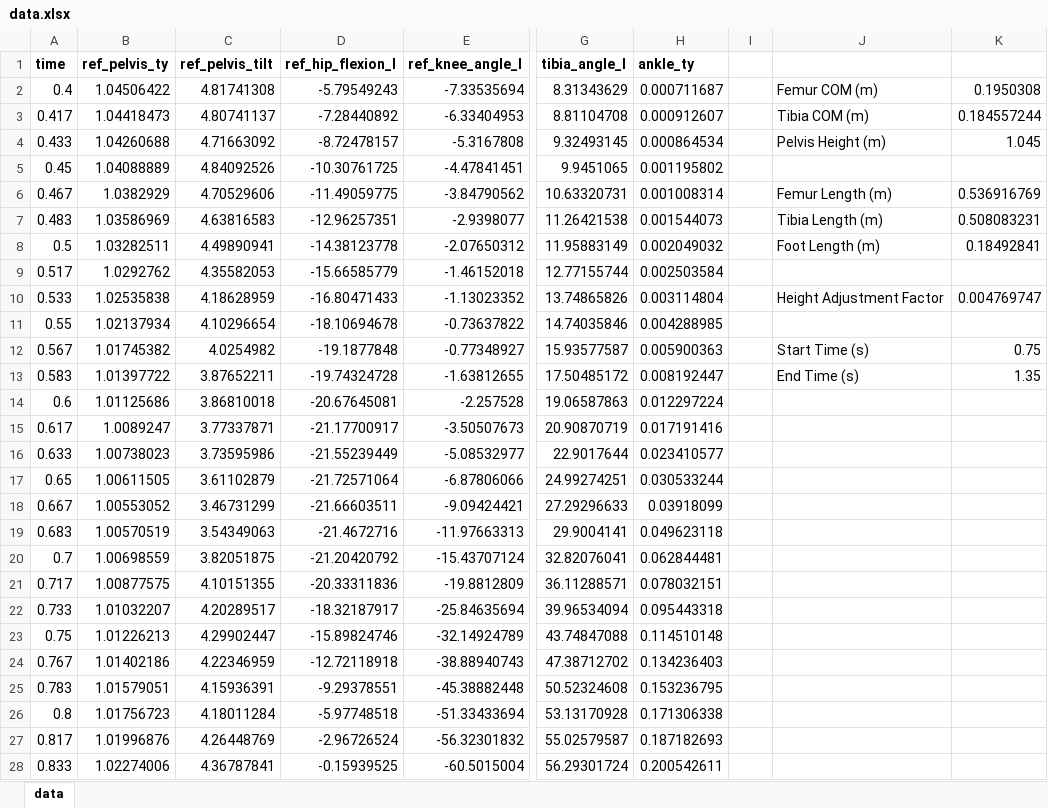
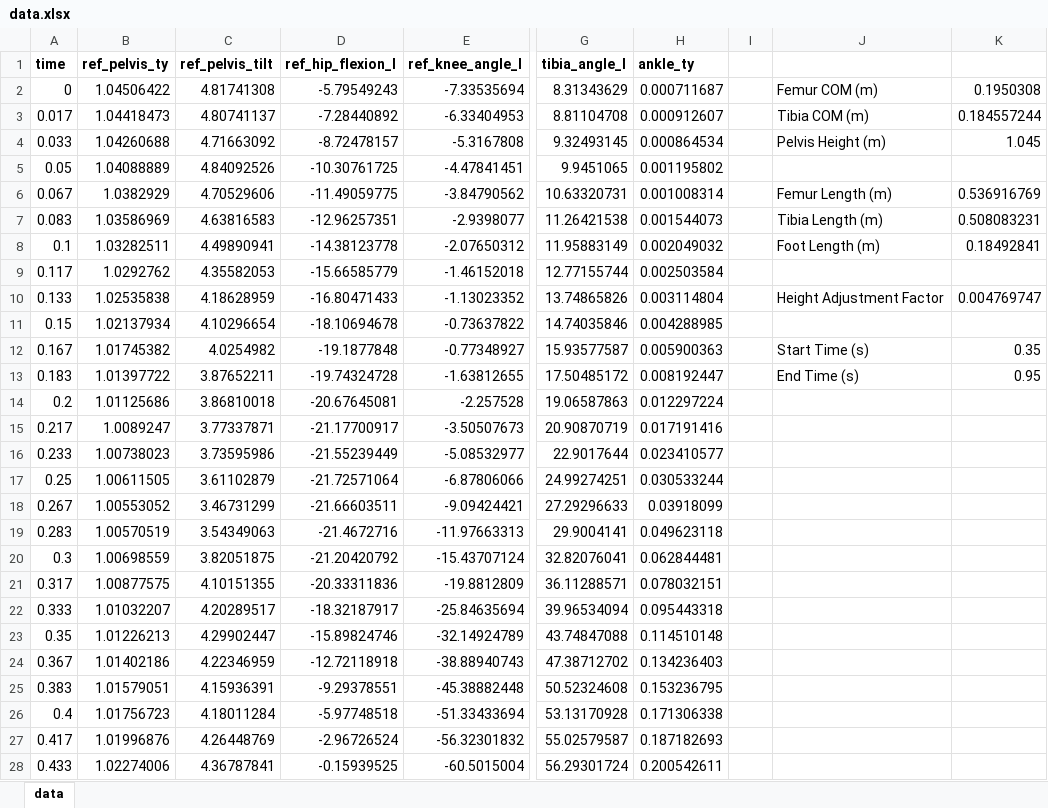
Before and after one commit to f73chen/University-Projects, an Excel workbook: BME 355/Project/data/data.xlsx, sheet data, drawn as a sheet; only a part is shown, gaps mark what is left out; values as stored, in another font and other column widths than the file's, no borders; charts and pictures not drawn; the diff covers the shown part only; the diff names each change by its address in the sheet, - before the commit and + after, or states it on an @@ line.

Commit message:
zero'ed the time

```diff
--- a/BME 355/Project/data/data.xlsx (sheet data)
+++ b/BME 355/Project/data/data.xlsx (sheet data)
-A2 (time): 0.4
+A2 (time): 0
-A3 (time): 0.417
+A3 (time): 0.017
-A4 (time): 0.433
+A4 (time): 0.033
-A5 (time): 0.45
+A5 (time): 0.05
-A6 (time): 0.467
+A6 (time): 0.067
-A7 (time): 0.483
+A7 (time): 0.083
-A8 (time): 0.5
+A8 (time): 0.1
-A9 (time): 0.517
+A9 (time): 0.117
-A10 (time): 0.533
+A10 (time): 0.133
-A11 (time): 0.55
+A11 (time): 0.15
-A12 (time): 0.567
+A12 (time): 0.167
-K12: 0.75
+K12: 0.35
-A13 (time): 0.583
+A13 (time): 0.183
-K13: 1.35
+K13: 0.95
-A14 (time): 0.6
+A14 (time): 0.2
-A15 (time): 0.617
+A15 (time): 0.217
-A16 (time): 0.633
+A16 (time): 0.233
-A17 (time): 0.65
+A17 (time): 0.25
-A18 (time): 0.667
+A18 (time): 0.267
-A19 (time): 0.683
+A19 (time): 0.283
-A20 (time): 0.7
+A20 (time): 0.3
-A21 (time): 0.717
+A21 (time): 0.317
-A22 (time): 0.733
+A22 (time): 0.333
-A23 (time): 0.75
+A23 (time): 0.35
-A24 (time): 0.767
+A24 (time): 0.367
-A25 (time): 0.783
+A25 (time): 0.383
-A26 (time): 0.8
+A26 (time): 0.4
-A27 (time): 0.817
+A27 (time): 0.417
-A28 (time): 0.833
+A28 (time): 0.433
```
Also changed, not shown: 46 edited cells elsewhere in this sheet, charts or pictures, 1 other file.
